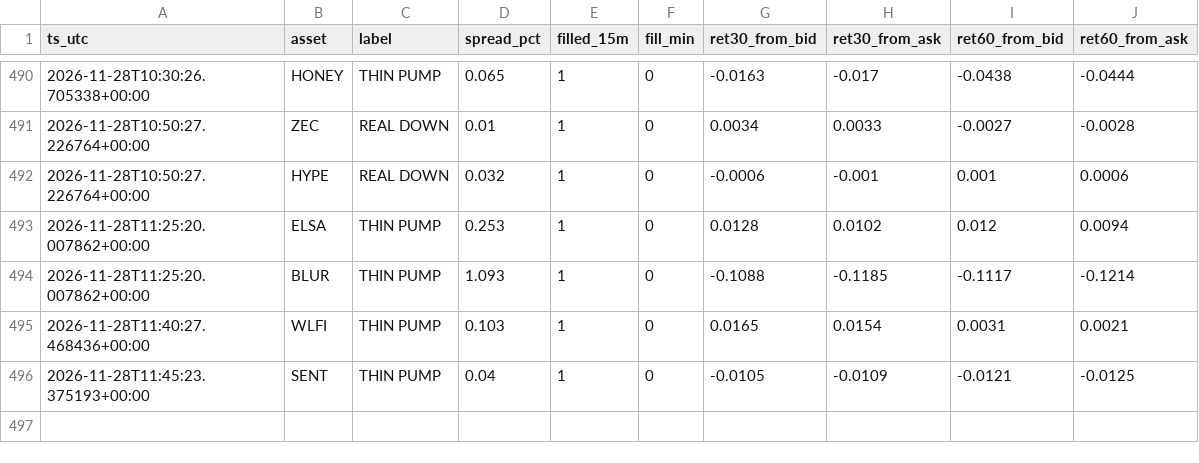
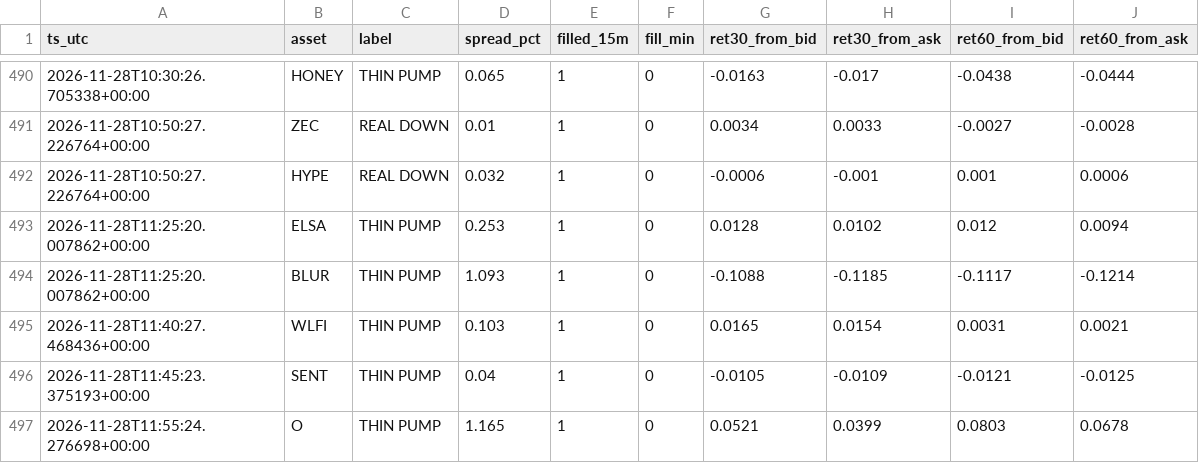
Before and after one commit to allenhuguley-glitch/cscan, a CSV file: fill_outcomes.csv, drawn as a sheet; only a part is shown, gaps mark what is left out; the diff names each change by its address in the sheet, - before the commit and + after, or states it on an @@ line.

```diff
--- a/fill_outcomes.csv
+++ b/fill_outcomes.csv
+row 497: 2026-11-28T11:55:24.276698+00:00 | O | THIN PUMP | 1.165 | 1 | 0 | 0.0521 | 0.0399 | 0.0803 | 0.0678
```
Also changed, not shown: fill_log.csv, signal_outcomes.csv, 7 other files.
